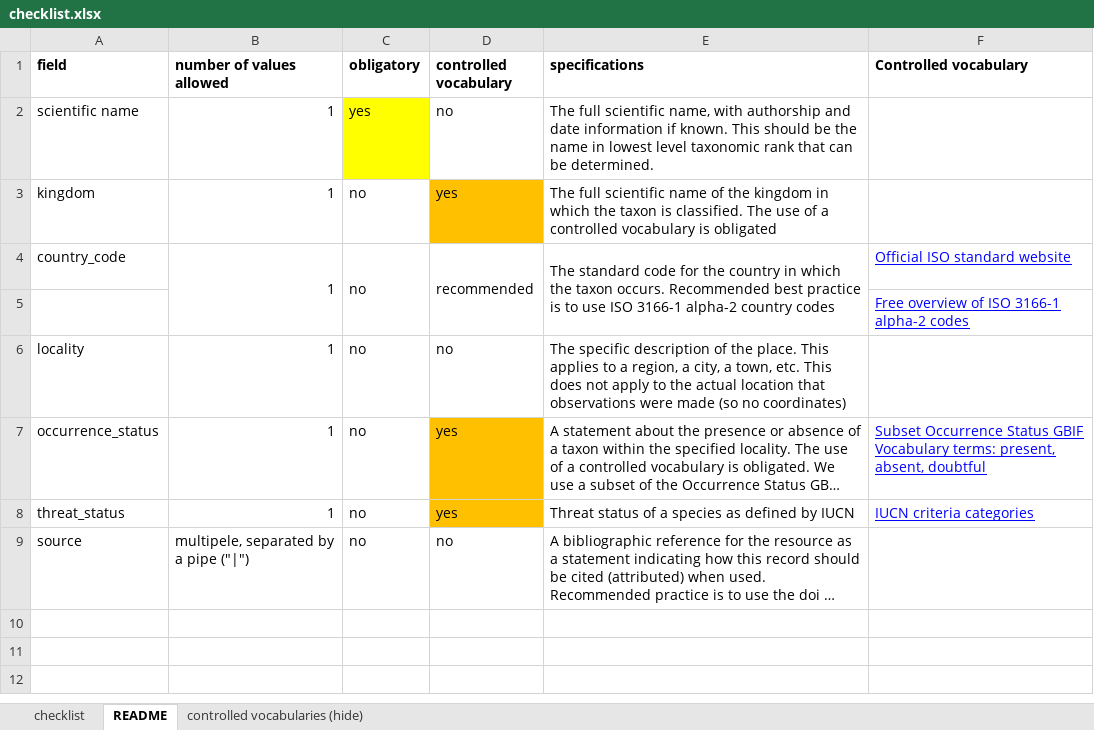
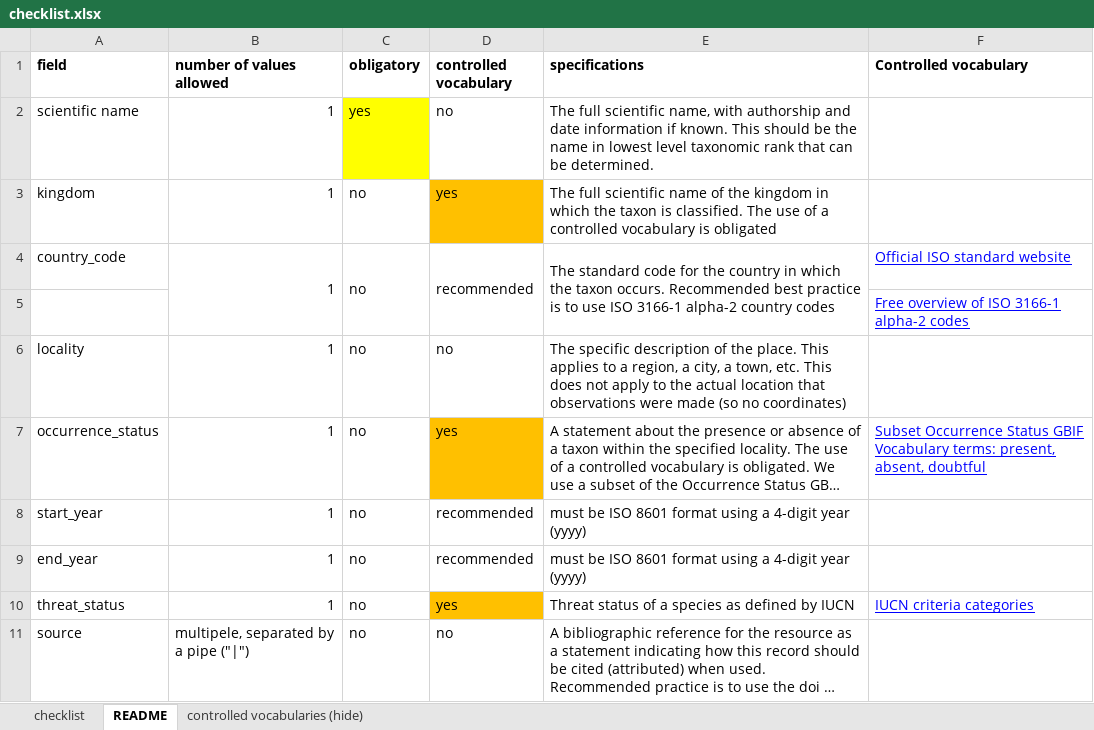
Before and after one commit to trias-project/checklist-recipe, an Excel workbook: data/raw/checklist.xlsx, sheet README, drawn as a sheet; long unchanged cells end in …; values as stored, in another font and other column widths than the file's, no borders; the diff names each change by its address in the sheet, - before the commit and + after, or states it on an @@ line.

Commit message:
Update raw data with event date information

```diff
--- a/data/raw/checklist.xlsx (sheet README)
+++ b/data/raw/checklist.xlsx (sheet README)
+row 8: start_year | 1 | no | recommended | must be ISO 8601 format using a 4-digit year (yyyy)
+row 9: end_year | 1 | no | recommended | must be ISO 8601 format using a 4-digit year (yyyy)
```
Also changed, not shown: sheet checklist.
